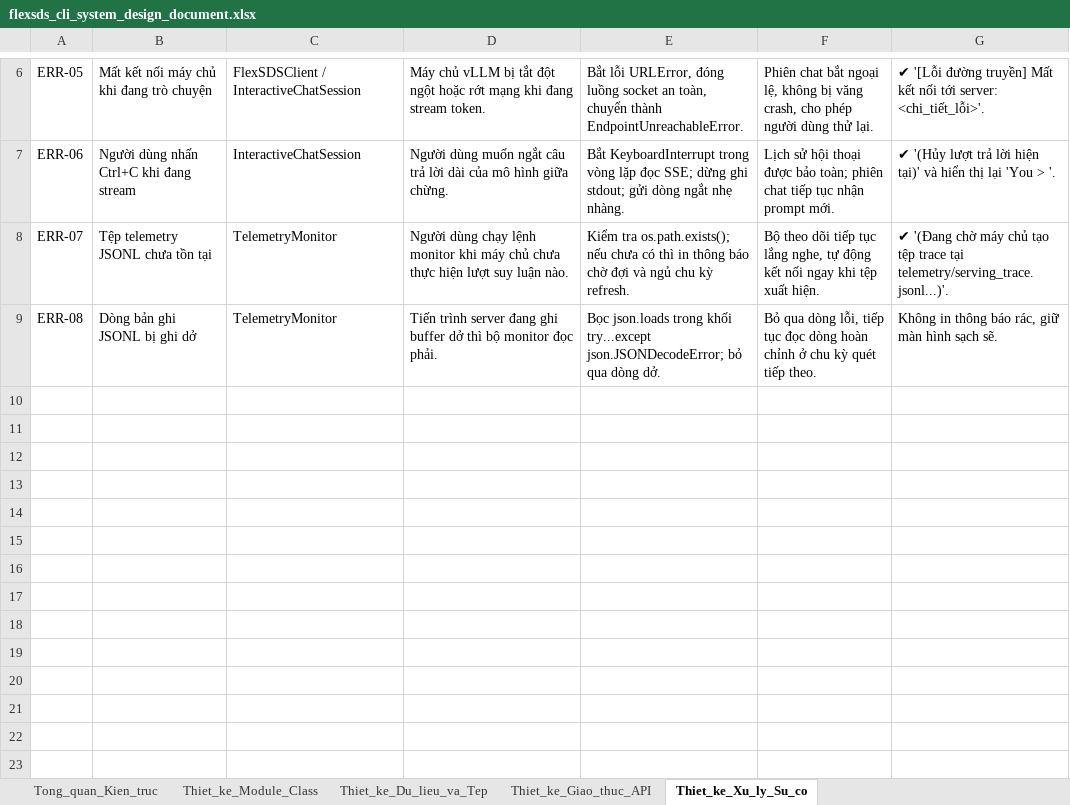
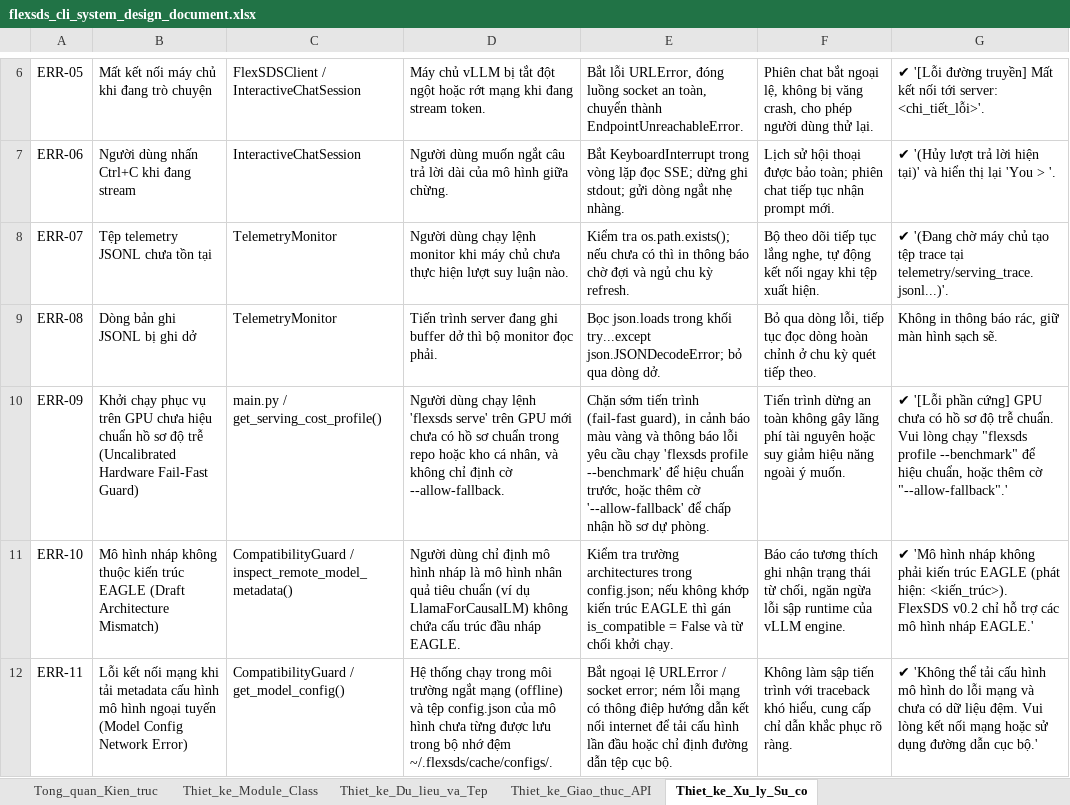
Before and after one commit to theflyingkhui04/do-an-ptit-d22, an Excel workbook: logs/Khoi/spec&plan/flexsds_cli_system_design_document.xlsx, sheet Thiet_ke_Xu_ly_Su_co, drawn as a sheet; only a part is shown, gaps mark what is left out; values as stored, in another font and other column widths than the file's, no borders; the diff names each change by its address in the sheet, - before the commit and + after, or states it on an @@ line.

```diff
--- a/logs/Khoi/spec&plan/flexsds_cli_system_design_document.xlsx (sheet Thiet_ke_Xu_ly_Su_co)
+++ b/logs/Khoi/spec&plan/flexsds_cli_system_design_document.xlsx (sheet Thiet_ke_Xu_ly_Su_co)
+row 10: ERR-09 | Khởi chạy phục vụ trên GPU chưa hiệu chuẩn hồ sơ độ trễ (Uncalibrated Hardware Fail-Fast Guard) | main.py / get_serving_cost_profile() | Người dùng chạy lệnh 'flexsds serve' trên GPU mới chưa có hồ sơ chuẩn trong repo hoặc kho cá nhân, và không chỉ định cờ --allow-fallback. | Chặn sớm tiến trình (fail-fast guard), in cảnh báo màu vàng và thông báo lỗi yêu cầu chạy 'flexsds profile --benchmark' để hiệu chuẩn trước, hoặc thêm cờ '--allow-fallback' để chấp nhận hồ sơ dự phòng. | Tiến trình dừng an toàn không gây lãng phí tài nguyên hoặc suy giảm hiệu năng ngoài ý muốn. | ✔ '[Lỗi phần cứng] GPU chưa có hồ sơ độ trễ chuẩn. Vui lòng chạy "flexsds profile --benchmark" để hiệu chuẩn, hoặc thêm cờ "--allow-fallback".'
+row 11: ERR-10 | Mô hình nháp không thuộc kiến trúc EAGLE (Draft Architecture Mismatch) | CompatibilityGuard / inspect_remote_model_metadata() | Người dùng chỉ định mô hình nháp là mô hình nhân quả tiêu chuẩn (ví dụ LlamaForCausalLM) không chứa cấu trúc đầu nháp EAGLE. | Kiểm tra trường architectures trong config.json; nếu không khớp kiến trúc EAGLE thì gán is_compatible = False và từ chối khởi chạy. | Báo cáo tương thích ghi nhận trạng thái từ chối, ngăn ngừa lỗi sập runtime của vLLM engine. | ✔ 'Mô hình nháp không phải kiến trúc EAGLE (phát hiện: <kiến_trúc>). FlexSDS v0.2 chỉ hỗ trợ các mô hình nháp EAGLE.'
+row 12: ERR-11 | Lỗi kết nối mạng khi tải metadata cấu hình mô hình ngoại tuyến (Model Config Network Error) | CompatibilityGuard / get_model_config() | Hệ thống chạy trong môi trường ngắt mạng (offline) và tệp config.json của mô hình chưa từng được lưu trong bộ nhớ đệm ~/.flexsds/cache/configs/. | Bắt ngoại lệ URLError / socket error; ném lỗi mạng có thông điệp hướng dẫn kết nối internet để tải cấu hình lần đầu hoặc chỉ định đường dẫn tệp cục bộ. | Không làm sập tiến trình với traceback khó hiểu, cung cấp chỉ dẫn khắc phục rõ ràng. | ✔ 'Không thể tải cấu hình mô hình do lỗi mạng và chưa có dữ liệu đệm. Vui lòng kết nối mạng hoặc sử dụng đường dẫn cục bộ.'
```
Also changed, not shown: sheet Thiet_ke_Du_lieu_va_Tep, sheet Thiet_ke_Module_Class, sheet Thiet_ke_Giao_thuc_API, sheet Tong_quan_Kien_truc, logs/Khoi/spec&plan/flexsds_cli_software_requirements_specification.xlsx, 7 other files.
